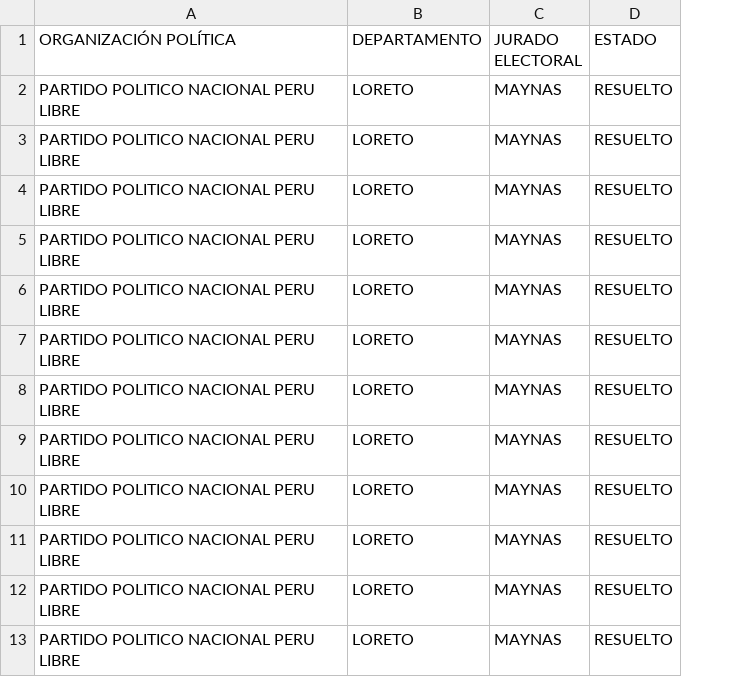
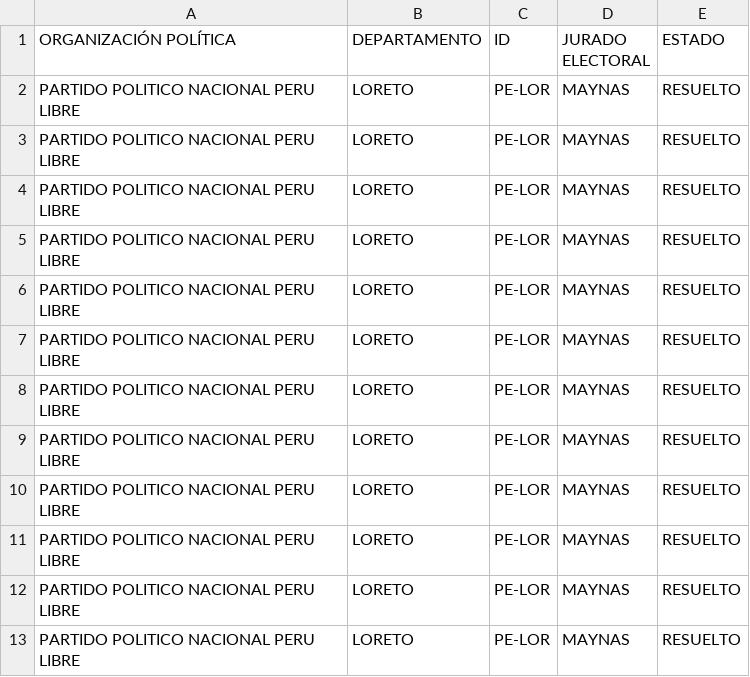
Before and after one commit to GenyLeong/nulidad_electoral, a CSV file: tabla_PL.csv, drawn as a sheet; only a part is shown; the diff names each change by its address in the sheet, - before the commit and + after, or states it on an @@ line.

```diff
--- a/tabla_PL.csv
+++ b/tabla_PL.csv
+column C (ID), rows 2-13: all PE-LOR
```
Also changed, not shown: tabla_mapa_FP.csv, 6 other files.
